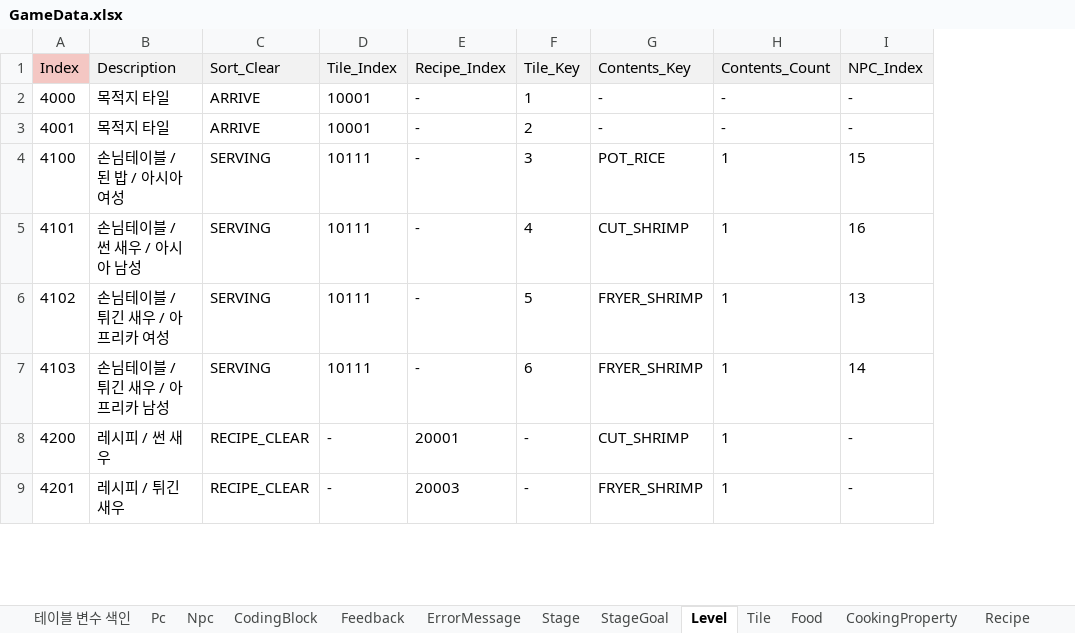
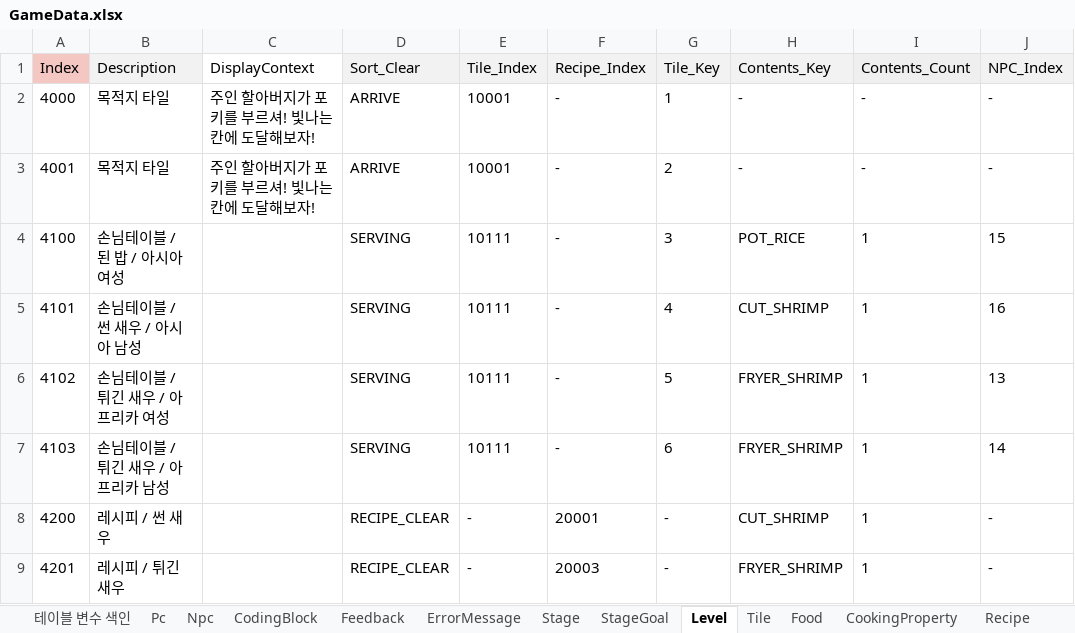
Before and after one commit to Ludning/ProjectVCG, an Excel workbook: Assets/Resources/Xlsx/GameData.xlsx, sheet Level, drawn as a sheet; only a part is shown; values as stored, in another font and other column widths than the file's, no borders; the diff names each change by its address in the sheet, - before the commit and + after, or states it on an @@ line.

```diff
--- a/Assets/Resources/Xlsx/GameData.xlsx (sheet Level)
+++ b/Assets/Resources/Xlsx/GameData.xlsx (sheet Level)
+column C (DisplayContext), rows 2-3: 주인 할아버지가 포키를 부르셔! 빛나는 칸에 도달해보자! | 주인 할아버지가 포키를 부르셔! 빛나는 칸에 도달해보자!
```
Also changed, not shown: sheet Food, 26 other files.
